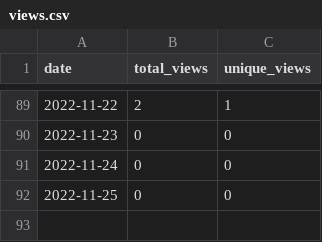
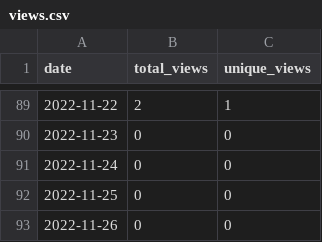
Before and after one commit to MatthewBentz/Comp2710, a CSV file: .traffic/views.csv, drawn as a sheet; only a part is shown, gaps mark what is left out; the diff names each change by its address in the sheet, - before the commit and + after, or states it on an @@ line.

```diff
--- a/.traffic/views.csv
+++ b/.traffic/views.csv
+row 93: 2022-11-26 | 0 | 0
```
Also changed, not shown: .traffic/clones.csv, 3 other files.
